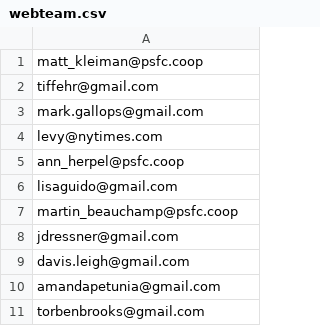
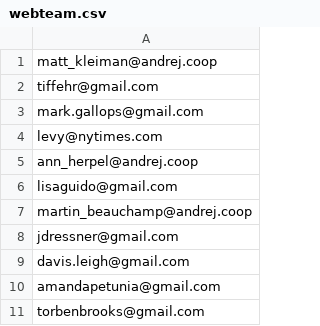
Before and after one commit to jeremyzilar/yonder, a CSV file: js/webteam.csv, drawn as a sheet.

```diff
--- a/js/webteam.csv
+++ b/js/webteam.csv
@@ -1,2 +1,2 @@
-matt_kleiman@psfc.coop
+matt_kleiman@andrej.coop
 tiffehr@gmail.com
@@ -4,5 +4,5 @@ mark.gallops@gmail.com
 levy@nytimes.com
-ann_herpel@psfc.coop
+ann_herpel@andrej.coop
 lisaguido@gmail.com
-martin_beauchamp@psfc.coop
+martin_beauchamp@andrej.coop
 jdressner@gmail.com
```
Also changed, not shown: 14 other files.
